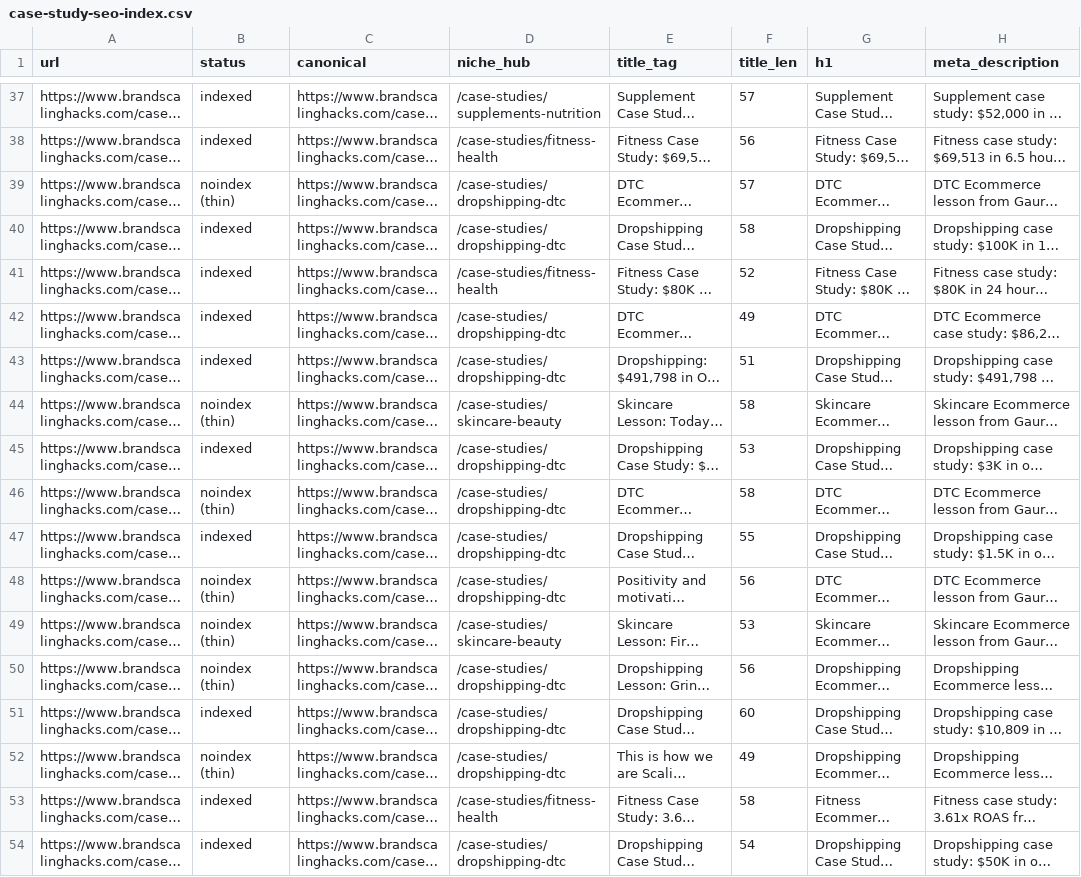
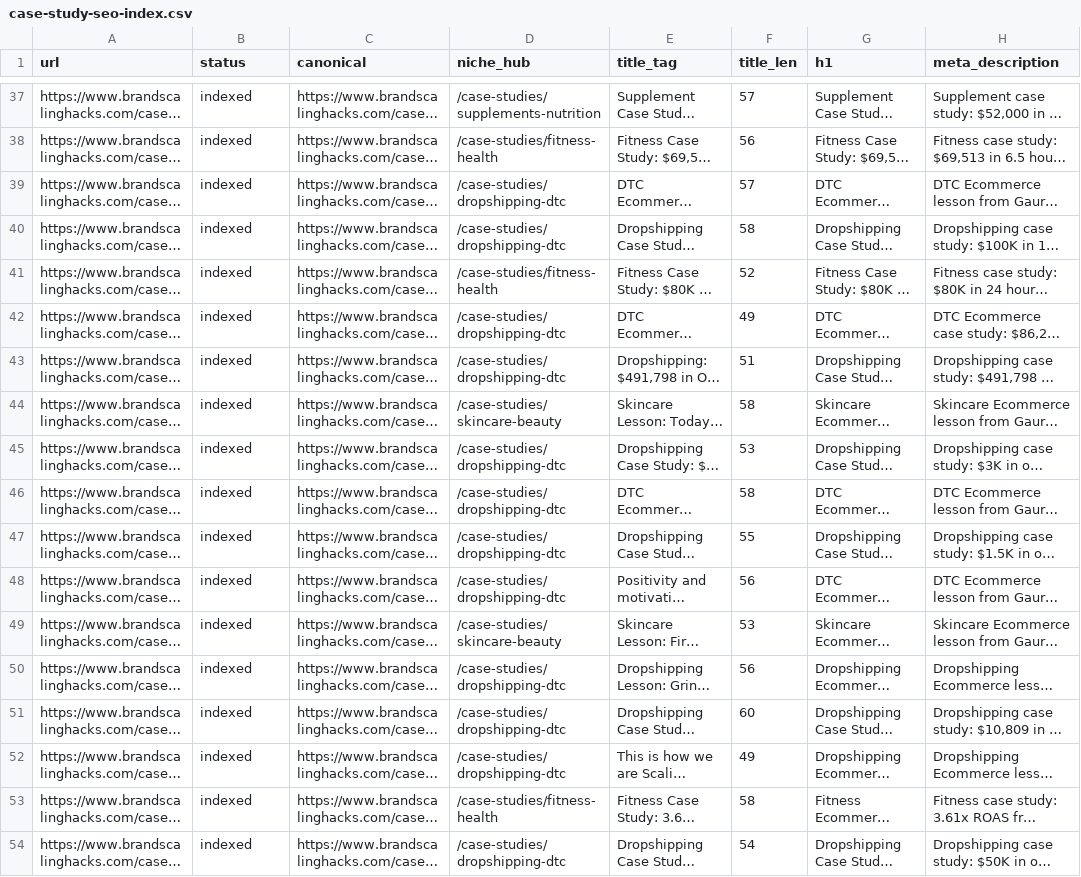
Before and after one commit to devsynxoffical/brandscalinghack, a CSV file: docs/case-study-seo-index.csv, drawn as a sheet; only a part is shown, gaps mark what is left out; long unchanged cells end in …; the diff covers the shown part only; the diff names each change by its address in the sheet, - before the commit and + after, or states it on an @@ line.

```diff
--- a/docs/case-study-seo-index.csv
+++ b/docs/case-study-seo-index.csv
-B39 (status): noindex (thin)
+B39 (status): indexed
-B44 (status): noindex (thin)
+B44 (status): indexed
-B46 (status): noindex (thin)
+B46 (status): indexed
-B48:B50 (status): noindex (thin)
+B48:B50 (status): indexed
-B52 (status): noindex (thin)
+B52 (status): indexed
```
Also changed, not shown: 23 edited cells elsewhere in this file, 4 other files.
